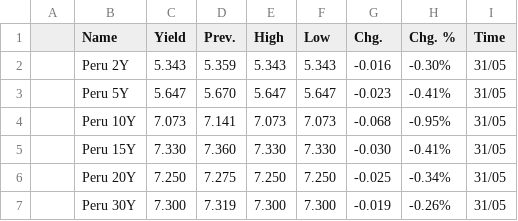
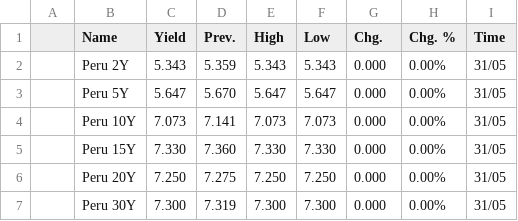
Before and after one commit to WhatMeansGithub/bravobravo, a CSV file: market files/government_bonds_48.csv, drawn as a sheet.

```diff
--- a/market files/government_bonds_48.csv
+++ b/market files/government_bonds_48.csv
@@ -1,7 +1,7 @@
 ,Name,Yield,Prev.,High,Low,Chg.,Chg. %,Time,
-,Peru 2Y,5.343,5.359,5.343,5.343,-0.016,-0.30%,31/05,
-,Peru 5Y,5.647,5.670,5.647,5.647,-0.023,-0.41%,31/05,
-,Peru 10Y,7.073,7.141,7.073,7.073,-0.068,-0.95%,31/05,
-,Peru 15Y,7.330,7.360,7.330,7.330,-0.030,-0.41%,31/05,
-,Peru 20Y,7.250,7.275,7.250,7.250,-0.025,-0.34%,31/05,
-,Peru 30Y,7.300,7.319,7.300,7.300,-0.019,-0.26%,31/05,
+,Peru 2Y,5.343,5.359,5.343,5.343,0.000,0.00%,31/05,
+,Peru 5Y,5.647,5.670,5.647,5.647,0.000,0.00%,31/05,
+,Peru 10Y,7.073,7.141,7.073,7.073,0.000,0.00%,31/05,
+,Peru 15Y,7.330,7.360,7.330,7.330,0.000,0.00%,31/05,
+,Peru 20Y,7.250,7.275,7.250,7.250,0.000,0.00%,31/05,
+,Peru 30Y,7.300,7.319,7.300,7.300,0.000,0.00%,31/05,
```
Also changed, not shown: market files/exchange_rates_1.csv, market files/government_bonds_14.csv, 52 other files.
